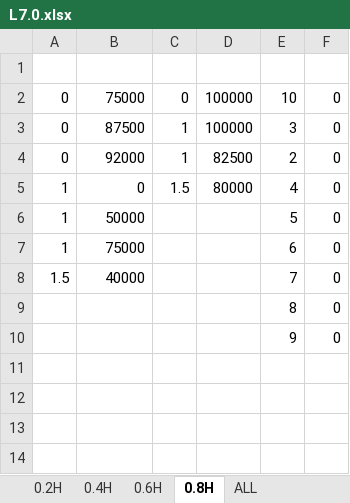
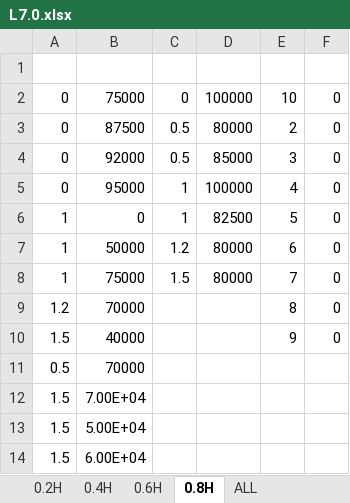
Before and after one commit to tanghaowen/MyResearchJupyterScripts, an Excel workbook: 研究计算/矩形立坑出口計算/L7.0.xlsx, sheet 0.8H, drawn as a sheet; values as stored, in another font and other column widths than the file's, no borders; charts and pictures not drawn; removed rows and columns are numbered as before the commit, all else as after; the diff names each change by its address in the sheet, - before the commit and + after, or states it on an @@ line.

```diff
--- a/研究计算/矩形立坑出口計算/L7.0.xlsx (sheet 0.8H)
+++ b/研究计算/矩形立坑出口計算/L7.0.xlsx (sheet 0.8H)
-C3:C4: 1
+C3:C4: 0.5
-D3: 100000
+D3: 80000
-E3: 3
+E3: 2
-D4: 82500
+D4: 85000
-E4: 2
+E4: 3
+row 5: 0 | 95000 | 1 | 100000 | 4 | 0
-C6: 1.5
+C6: 1
-D6: 80000
+D6: 82500
-E6: 4
+E6: 5
-C7: (empty)
+C7: 1.2
-D7:D8: (empty)
+D7:D8: 80000
-E7: 5
+E7: 6
-C8: (empty)
+C8: 1.5
-E8: 6
+E8: 7
+row 9: 1.2 | 70000 |  |  | 8 | 0
-E10: 7
+E10: 9
-row 9:  |  |  |  | 8 | 0
-row 10:  |  |  |  | 9 | 0
+row 11: 0.5 | 70000
+row 12: 1.5 | 7.00E+04
+row 13: 1.5 | 5.00E+04
+row 14: 1.5 | 6.00E+04
```
Also changed, not shown: sheet 0.4H, sheet 0.6H, charts or pictures, 研究计算/矩形立坑出口計算/L5.3.xlsx, 研究计算/矩形立坑出口計算/L7.9.xlsx, 40 other files.
